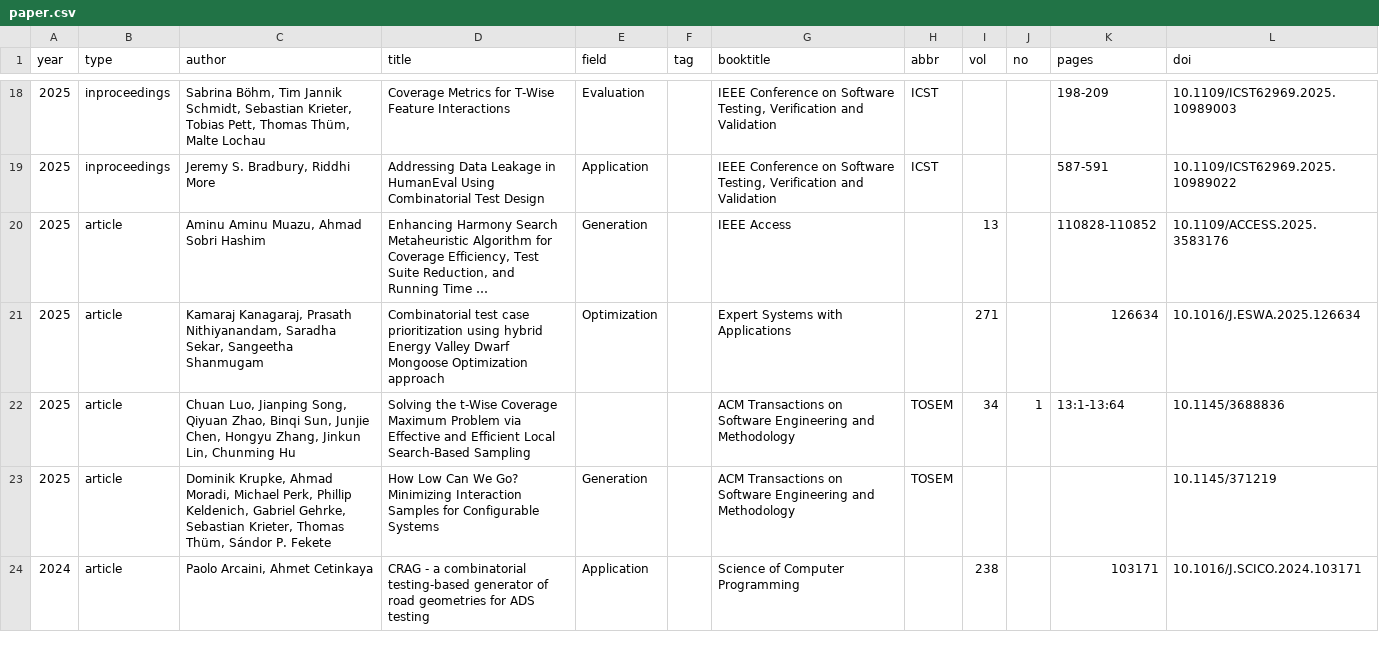
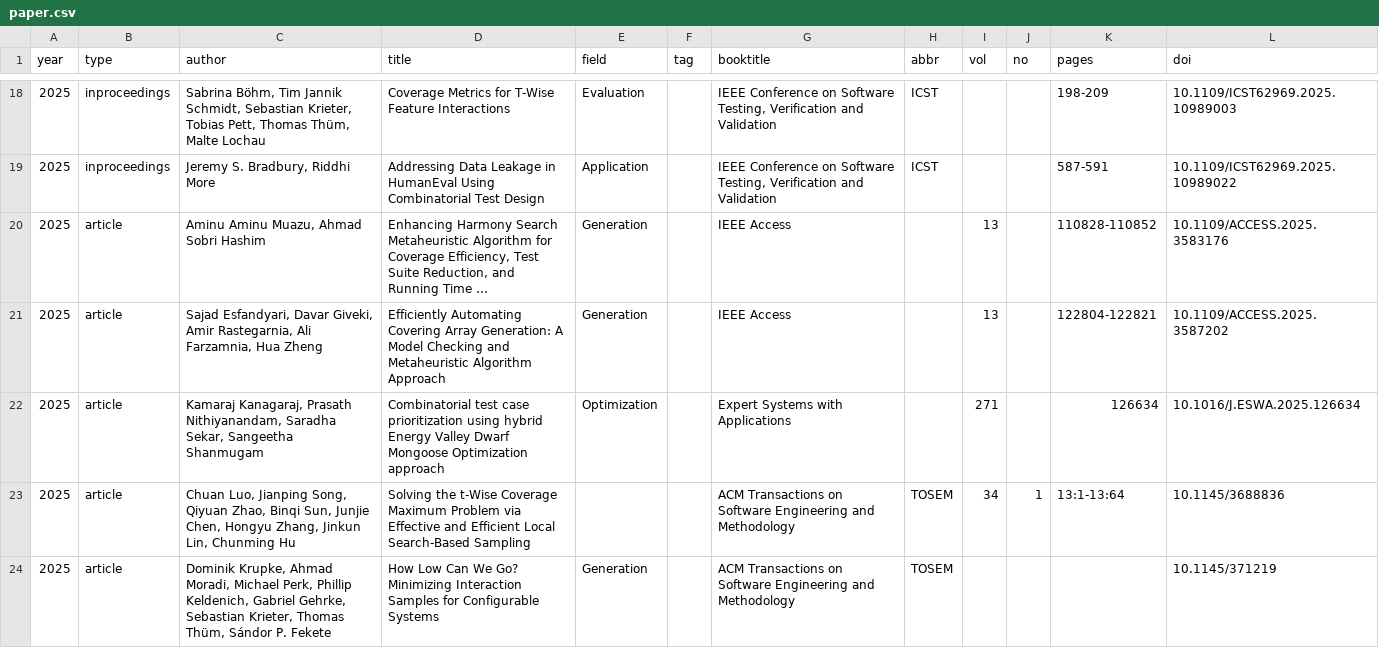
Before and after one commit to huayaow/cit-repository, a CSV file: data/paper.csv, drawn as a sheet; only a part is shown, gaps mark what is left out; the shorter side is filled out with more unchanged rows; long unchanged cells end in …; the diff names each change by its address in the sheet, - before the commit and + after, or states it on an @@ line.

Commit message:
update table

```diff
--- a/data/paper.csv
+++ b/data/paper.csv
+row 21: 2025 | article | Sajad Esfandyari, Davar Giveki, Amir Rastegarnia, Ali Farzamnia, Hua Zheng | Efficiently Automating Covering Array Generation: A Model Checking and Metaheuristic Algorithm Approach | Generation |  | IEEE Access |  | 13 |  | 122804-122821 | 10.1109/ACCESS.2025.3587202
```
Also changed, not shown: data/scholar.csv, 15 other files.
